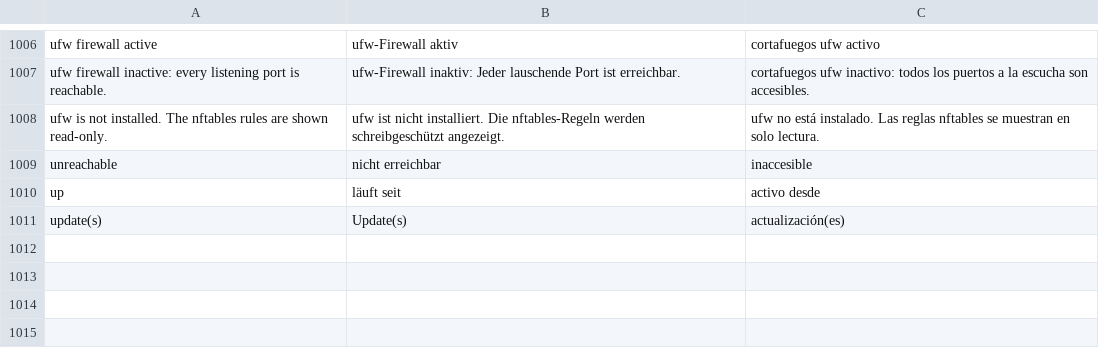
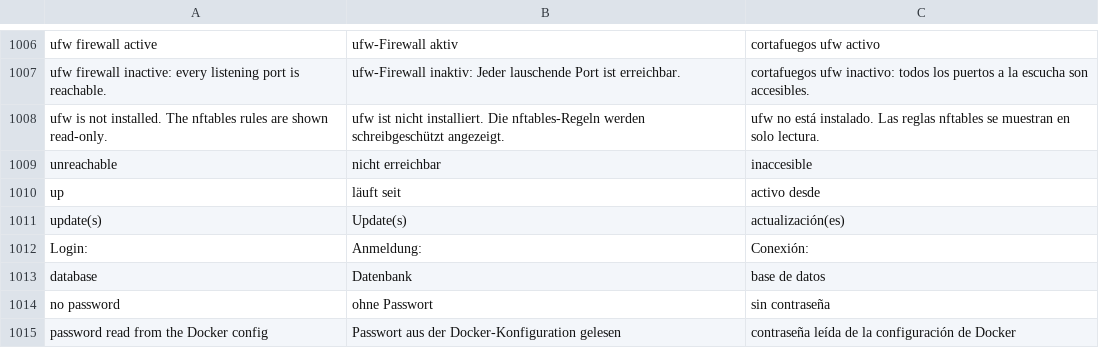
Before and after one commit to polo5922/sshOS, a TSV file: frontend/src/i18n.tsv, drawn as a sheet; only a part is shown, gaps mark what is left out; the diff names each change by its address in the sheet, - before the commit and + after, or states it on an @@ line.

```diff
--- a/frontend/src/i18n.tsv
+++ b/frontend/src/i18n.tsv
+row 1012: Login: | Anmeldung: | Conexión:
+row 1013: database | Datenbank | base de datos
+row 1014: no password | ohne Passwort | sin contraseña
+row 1015: password read from the Docker config | Passwort aus der Docker-Konfiguration gelesen | contraseña leída de la configuración de Docker
```
Also changed, not shown: 3 other files.
